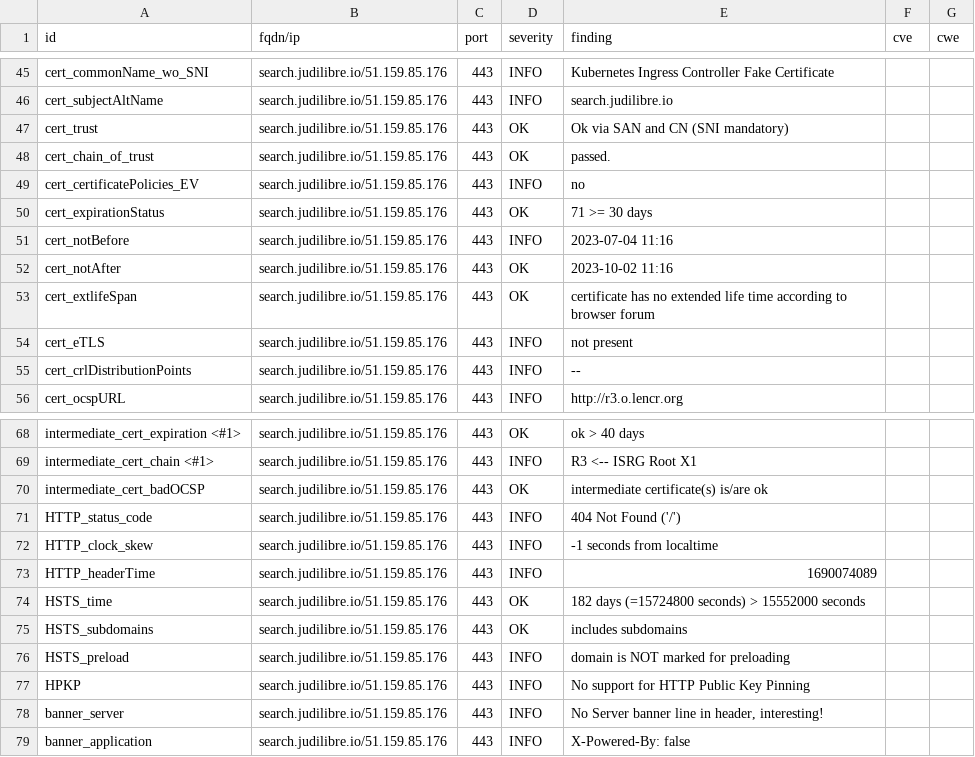
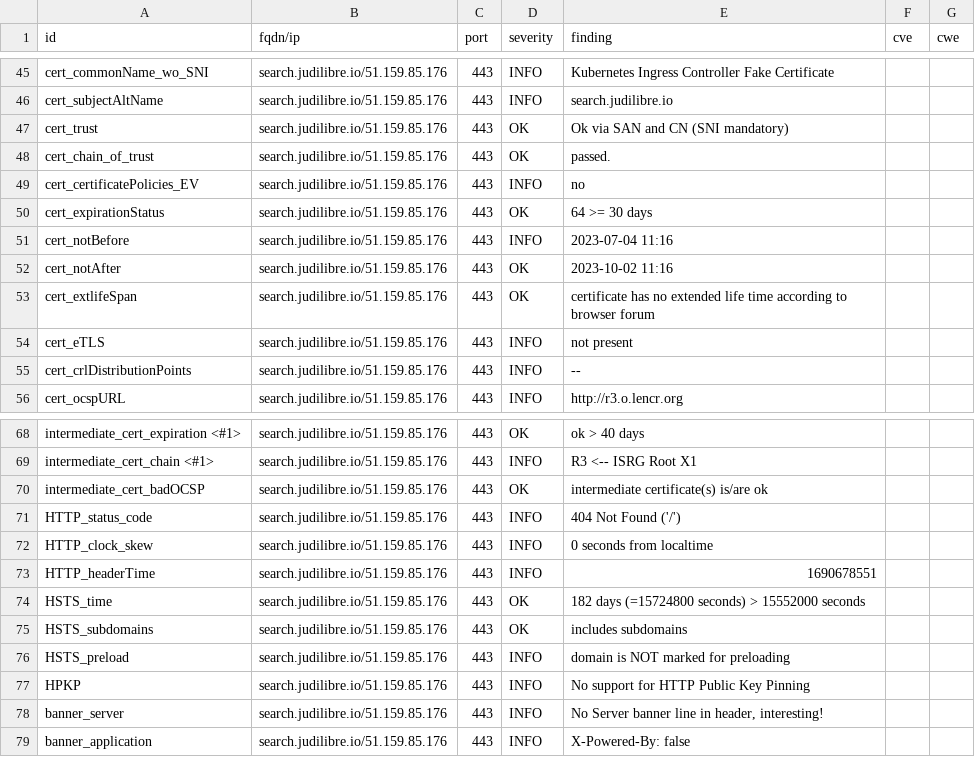
Before and after one commit to Cour-de-cassation/dashlord, a CSV file: results/aHR0cHM6Ly9zZWFyY2guanVkaWxpYnJlLmlv/testssl.csv, drawn as a sheet; only a part is shown, gaps mark what is left out.

```diff
--- a/results/aHR0cHM6Ly9zZWFyY2guanVkaWxpYnJlLmlv/testssl.csv
+++ b/results/aHR0cHM6Ly9zZWFyY2guanVkaWxpYnJlLmlv/testssl.csv
@@ -49,3 +49,3 @@
 "cert_certificatePolicies_EV","search.judilibre.io/51.159.85.176","443","INFO","no","",""
-"cert_expirationStatus","search.judilibre.io/51.159.85.176","443","OK","71 >= 30 days","",""
+"cert_expirationStatus","search.judilibre.io/51.159.85.176","443","OK","64 >= 30 days","",""
 "cert_notBefore","search.judilibre.io/51.159.85.176","443","INFO","2023-07-04 11:16","",""
@@ -71,4 +71,4 @@
 "HTTP_status_code","search.judilibre.io/51.159.85.176","443","INFO","404 Not Found ('/')","",""
-"HTTP_clock_skew","search.judilibre.io/51.159.85.176","443","INFO","-1 seconds from localtime","",""
-"HTTP_headerTime","search.judilibre.io/51.159.85.176","443","INFO","1690074089","",""
+"HTTP_clock_skew","search.judilibre.io/51.159.85.176","443","INFO","0 seconds from localtime","",""
+"HTTP_headerTime","search.judilibre.io/51.159.85.176","443","INFO","1690678551","",""
 "HSTS_time","search.judilibre.io/51.159.85.176","443","OK","182 days (=15724800 seconds) > 15552000 seconds","",""
```
Also changed, not shown: 11 other files.
